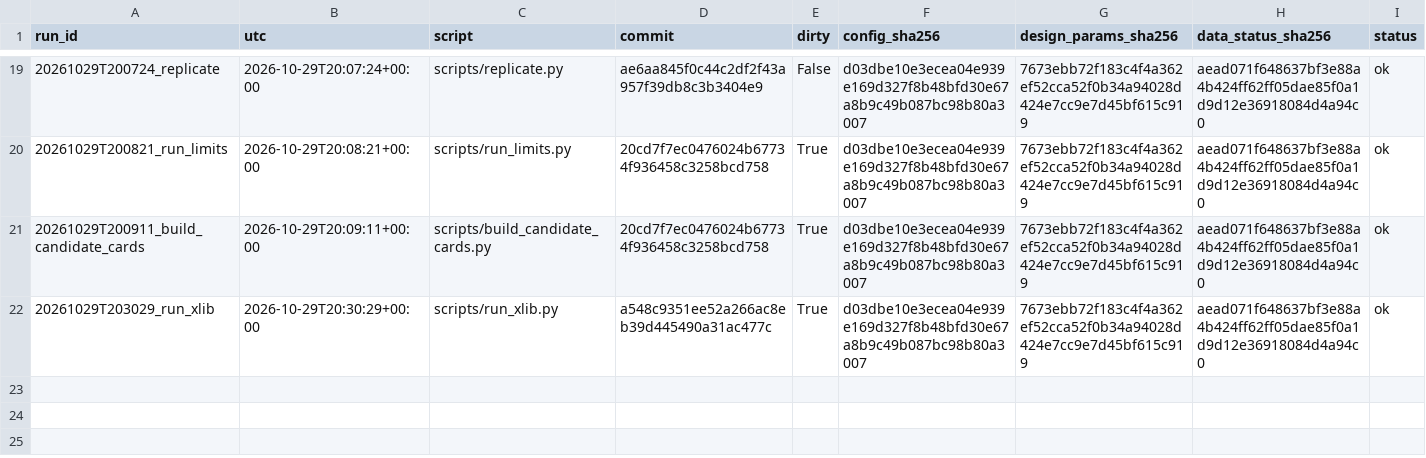
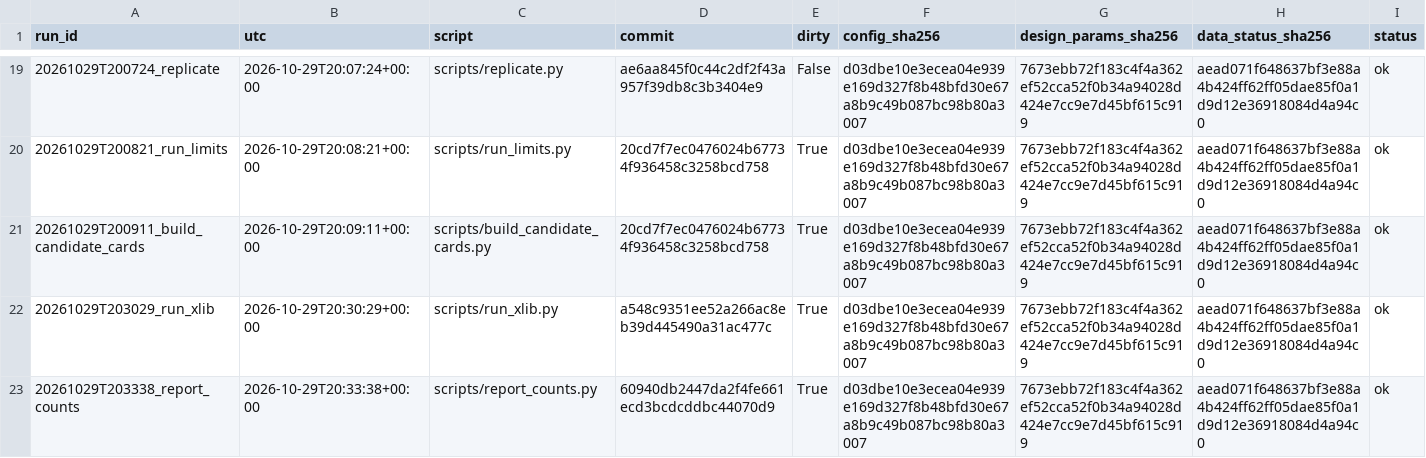
Before and after one commit to QuantitativeBiology/ai-hackathon-cancer_biomarkers, a CSV file: results/registry.csv, drawn as a sheet; only a part is shown, gaps mark what is left out; rows hold the shown columns only; the diff names each change by its address in the sheet, - before the commit and + after, or states it on an @@ line.

```diff
--- a/results/registry.csv
+++ b/results/registry.csv
+row 23: 20261029T203338_report_counts | 2026-10-29T20:33:38+00:00 | scripts/report_counts.py | 60940db2447da2f4fe661ecd3bcdcddbc44070d9 | True | d03dbe10e3ecea04e939e169d327f8b48bfd30e67a8b9c49b087bc98b80a3007 | 7673ebb72f183c4f4a362ef52cca52f0b34a94028d424e7cc9e7d45bf615c919 | aead071f648637bf3e88a4b424ff62ff05dae85f0a1d9d12e36918084d4a94c0 | ok
```
Also changed, not shown: 6 other files.
